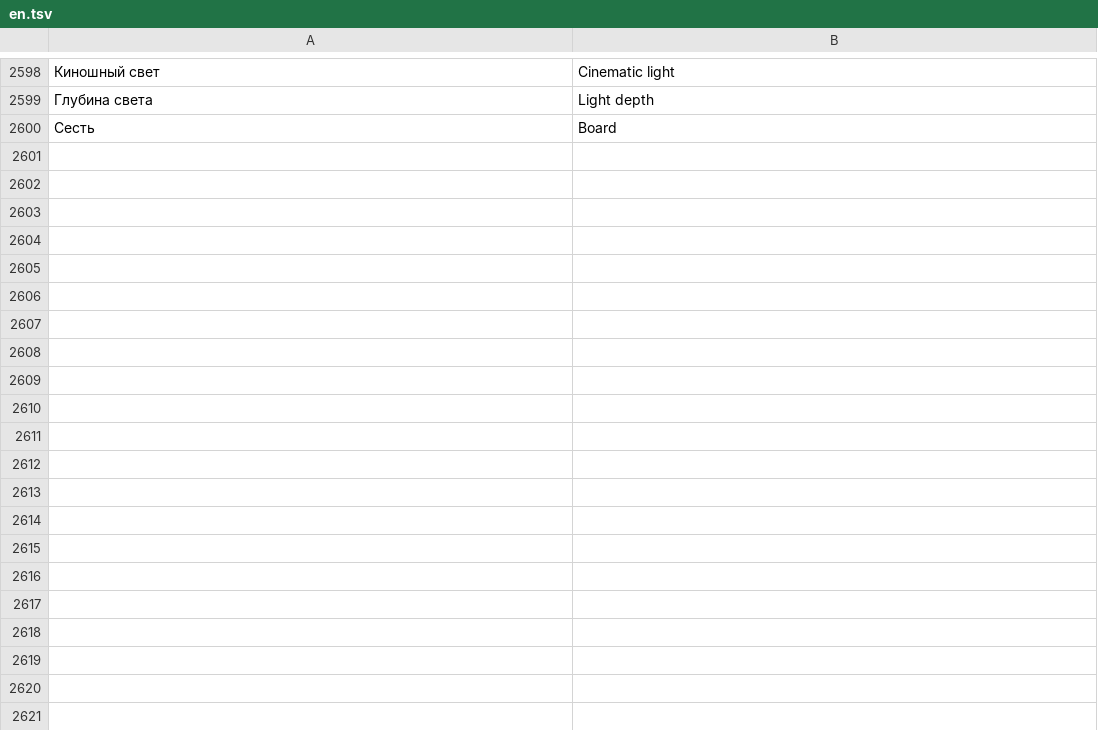
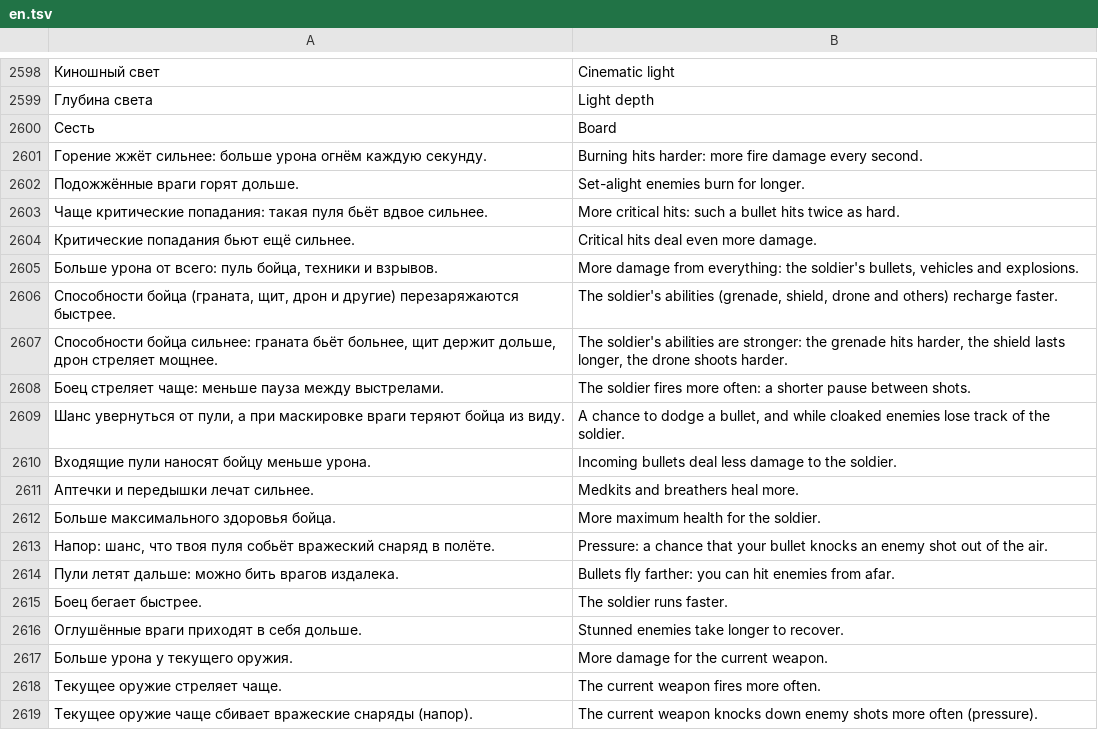
Before and after one commit to sashabrave/tank-city, a TSV file: data/locales/en.tsv, drawn as a sheet; only a part is shown, gaps mark what is left out; the diff names each change by its address in the sheet, - before the commit and + after, or states it on an @@ line.

```diff
--- a/data/locales/en.tsv
+++ b/data/locales/en.tsv
+row 2601: Горение жжёт сильнее: больше урона огнём каждую секунду. | Burning hits harder: more fire damage every second.
+row 2602: Подожжённые враги горят дольше. | Set-alight enemies burn for longer.
+row 2603: Чаще критические попадания: такая пуля бьёт вдвое сильнее. | More critical hits: such a bullet hits twice as hard.
+row 2604: Критические попадания бьют ещё сильнее. | Critical hits deal even more damage.
+row 2605: Больше урона от всего: пуль бойца, техники и взрывов. | More damage from everything: the soldier's bullets, vehicles and explosions.
+row 2606: Способности бойца (граната, щит, дрон и другие) перезаряжаются быстрее. | The soldier's abilities (grenade, shield, drone and others) recharge faster.
+row 2607: Способности бойца сильнее: граната бьёт больнее, щит держит дольше, дрон стреляет мощнее. | The soldier's abilities are stronger: the grenade hits harder, the shield lasts longer, the drone shoots harder.
+row 2608: Боец стреляет чаще: меньше пауза между выстрелами. | The soldier fires more often: a shorter pause between shots.
+row 2609: Шанс увернуться от пули, а при маскировке враги теряют бойца из виду. | A chance to dodge a bullet, and while cloaked enemies lose track of the soldier.
+row 2610: Входящие пули наносят бойцу меньше урона. | Incoming bullets deal less damage to the soldier.
+row 2611: Аптечки и передышки лечат сильнее. | Medkits and breathers heal more.
+row 2612: Больше максимального здоровья бойца. | More maximum health for the soldier.
+row 2613: Напор: шанс, что твоя пуля собьёт вражеский снаряд в полёте. | Pressure: a chance that your bullet knocks an enemy shot out of the air.
+row 2614: Пули летят дальше: можно бить врагов издалека. | Bullets fly farther: you can hit enemies from afar.
+row 2615: Боец бегает быстрее. | The soldier runs faster.
+row 2616: Оглушённые враги приходят в себя дольше. | Stunned enemies take longer to recover.
+row 2617: Больше урона у текущего оружия. | More damage for the current weapon.
+row 2618: Текущее оружие стреляет чаще. | The current weapon fires more often.
+row 2619: Текущее оружие чаще сбивает вражеские снаряды (напор). | The current weapon knocks down enemy shots more often (pressure).
```
Also changed, not shown: 22 other files.
